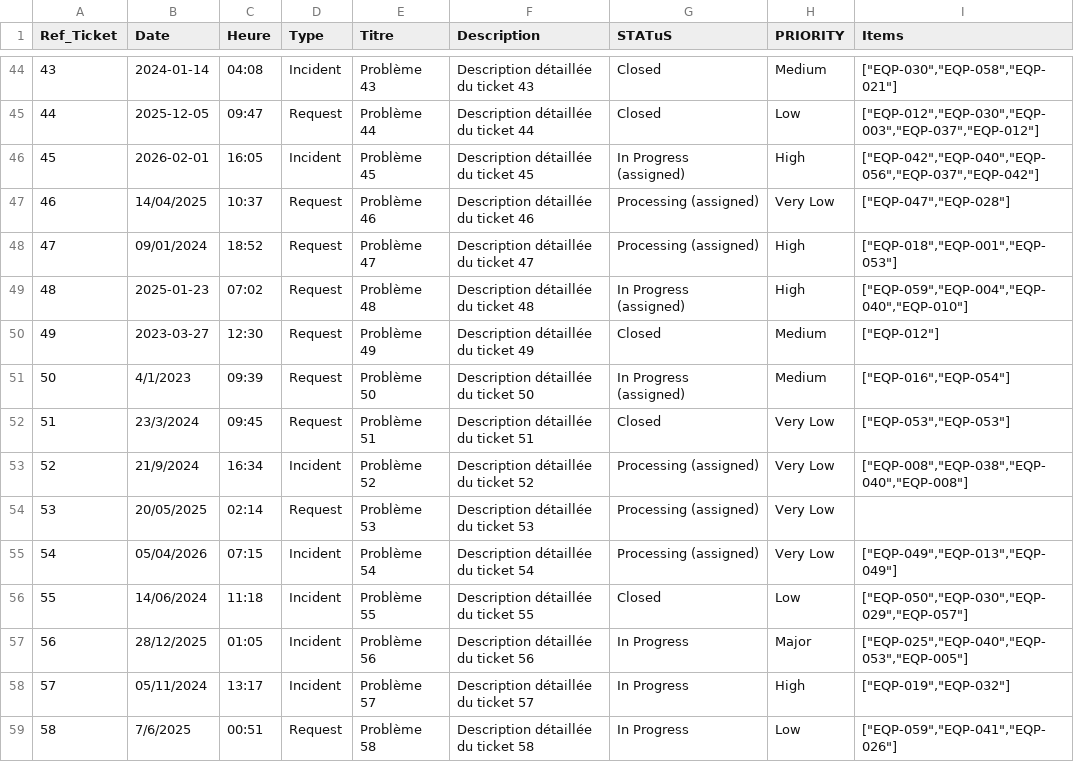
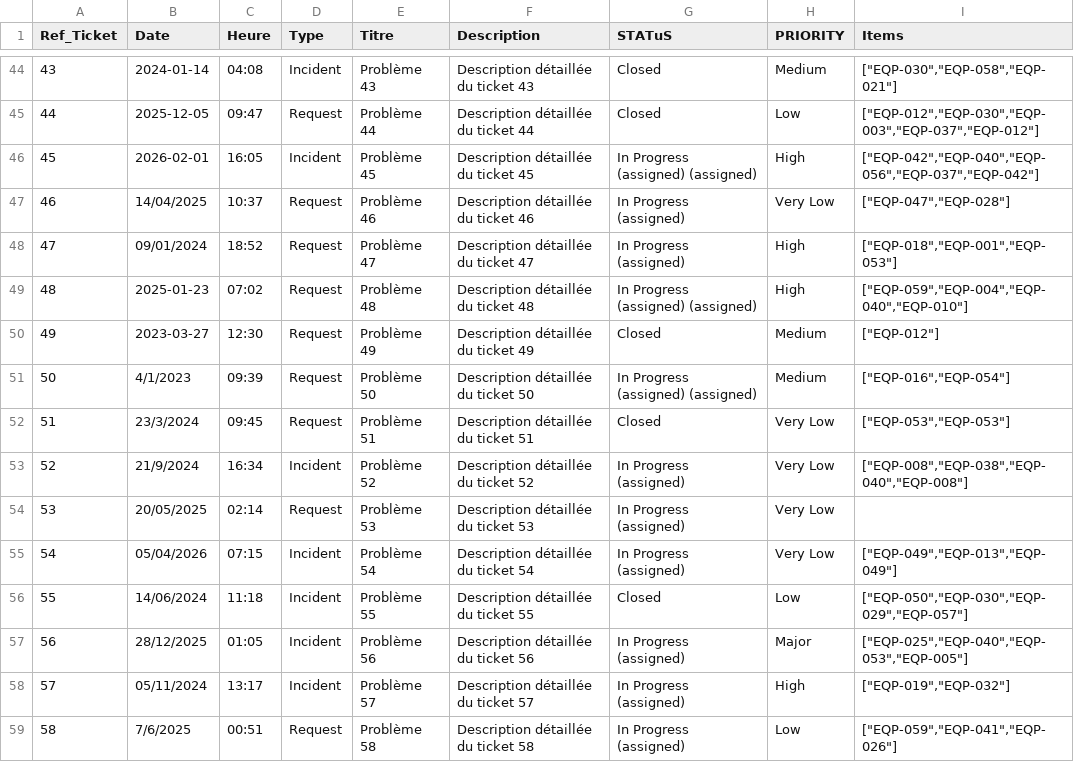
Before and after one commit to EdouardoRabe/glpi, a CSV file: csv/B_tickets_modele.csv, drawn as a sheet; only a part is shown, gaps mark what is left out; the diff covers the shown part only.

```diff
--- a/csv/B_tickets_modele.csv
+++ b/csv/B_tickets_modele.csv
@@ -45,15 +45,15 @@ Ref_Ticket,Date,Heure,Type,Titre,Description,STATuS,PRIORITY,Items
 44,2025-12-05,09:47,Request,Problème 44,Description détaillée du ticket 44,Closed,Low,"[""EQP-012"",""EQP-030"",""EQP-003"",""EQP-037"",""EQP-012""]"
-45,2026-02-01,16:05,Incident,Problème 45,Description détaillée du ticket 45,In Progress (assigned),High,"[""EQP-042"",""EQP-040"",""EQP-056"",""EQP-037"",""EQP-042""]"
-46,14/04/2025,10:37,Request,Problème 46,Description détaillée du ticket 46,Processing (assigned),Very Low,"[""EQP-047"",""EQP-028""]"
-47,09/01/2024,18:52,Request,Problème 47,Description détaillée du ticket 47,Processing (assigned),High,"[""EQP-018"",""EQP-001"",""EQP-053""]"
-48,2025-01-23,07:02,Request,Problème 48,Description détaillée du ticket 48,In Progress (assigned),High,"[""EQP-059"",""EQP-004"",""EQP-040"",""EQP-010""]"
+45,2026-02-01,16:05,Incident,Problème 45,Description détaillée du ticket 45,In Progress (assigned) (assigned),High,"[""EQP-042"",""EQP-040"",""EQP-056"",""EQP-037"",""EQP-042""]"
+46,14/04/2025,10:37,Request,Problème 46,Description détaillée du ticket 46,In Progress (assigned),Very Low,"[""EQP-047"",""EQP-028""]"
+47,09/01/2024,18:52,Request,Problème 47,Description détaillée du ticket 47,In Progress (assigned),High,"[""EQP-018"",""EQP-001"",""EQP-053""]"
+48,2025-01-23,07:02,Request,Problème 48,Description détaillée du ticket 48,In Progress (assigned) (assigned),High,"[""EQP-059"",""EQP-004"",""EQP-040"",""EQP-010""]"
 49,2023-03-27,12:30,Request,Problème 49,Description détaillée du ticket 49,Closed,Medium,"[""EQP-012""]"
-50,4/1/2023,09:39,Request,Problème 50,Description détaillée du ticket 50,In Progress (assigned),Medium,"[""EQP-016"",""EQP-054""]"
+50,4/1/2023,09:39,Request,Problème 50,Description détaillée du ticket 50,In Progress (assigned) (assigned),Medium,"[""EQP-016"",""EQP-054""]"
 51,23/3/2024,09:45,Request,Problème 51,Description détaillée du ticket 51,Closed,Very Low,"[""EQP-053"",""EQP-053""]"
-52,21/9/2024,16:34,Incident,Problème 52,Description détaillée du ticket 52,Processing (assigned),Very Low,"[""EQP-008"",""EQP-038"",""EQP-040"",""EQP-008""]"
-53,20/05/2025,02:14,Request,Problème 53,Description détaillée du ticket 53,Processing (assigned),Very Low,
-54,05/04/2026,07:15,Incident,Problème 54,Description détaillée du ticket 54,Processing (assigned),Very Low,"[""EQP-049"",""EQP-013"",""EQP-049""]"
+52,21/9/2024,16:34,Incident,Problème 52,Description détaillée du ticket 52,In Progress (assigned),Very Low,"[""EQP-008"",""EQP-038"",""EQP-040"",""EQP-008""]"
+53,20/05/2025,02:14,Request,Problème 53,Description détaillée du ticket 53,In Progress (assigned),Very Low,
+54,05/04/2026,07:15,Incident,Problème 54,Description détaillée du ticket 54,In Progress (assigned),Very Low,"[""EQP-049"",""EQP-013"",""EQP-049""]"
 55,14/06/2024,11:18,Incident,Problème 55,Description détaillée du ticket 55,Closed,Low,"[""EQP-050"",""EQP-030"",""EQP-029"",""EQP-057""]"
-56,28/12/2025,01:05,Incident,Problème 56,Description détaillée du ticket 56,In Progress,Major,"[""EQP-025"",""EQP-040"",""EQP-053"",""EQP-005""]"
-57,05/11/2024,13:17,Incident,Problème 57,Description détaillée du ticket 57,In Progress,High,"[""EQP-019"",""EQP-032""]"
-58,7/6/2025,00:51,Request,Problème 58,Description détaillée du ticket 58,In Progress,Low,"[""EQP-059"",""EQP-041"",""EQP-026""]"
+56,28/12/2025,01:05,Incident,Problème 56,Description détaillée du ticket 56,In Progress (assigned),Major,"[""EQP-025"",""EQP-040"",""EQP-053"",""EQP-005""]"
+57,05/11/2024,13:17,Incident,Problème 57,Description détaillée du ticket 57,In Progress (assigned),High,"[""EQP-019"",""EQP-032""]"
+58,7/6/2025,00:51,Request,Problème 58,Description détaillée du ticket 58,In Progress (assigned),Low,"[""EQP-059"",""EQP-041"",""EQP-026""]"
```
Also changed, not shown: 52 edited cells elsewhere in this file, csv/Import-data-juin-26 - Feuille 2.csv, 2 other files.
